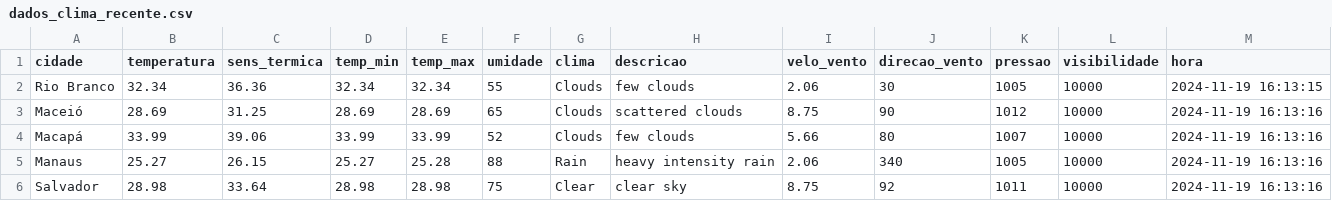
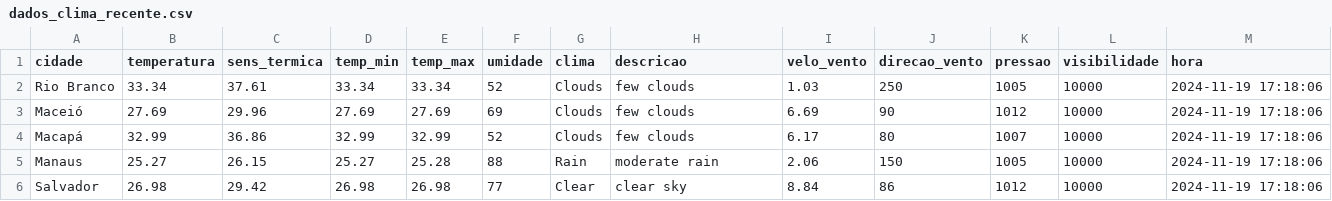
Before and after one commit to ThFenrir/integradorClimaDados, a CSV file: dados_clima_recente.csv, drawn as a sheet; only a part is shown; the diff covers the shown part only.

```diff
--- a/dados_clima_recente.csv
+++ b/dados_clima_recente.csv
@@ -1,6 +1,6 @@
 cidade,temperatura,sens_termica,temp_min,temp_max,umidade,clima,descricao,velo_vento,direcao_vento,pressao,visibilidade,hora
-Rio Branco,32.34,36.36,32.34,32.34,55,Clouds,few clouds,2.06,30,1005,10000,2024-11-19 16:13:15
-Maceió,28.69,31.25,28.69,28.69,65,Clouds,scattered clouds,8.75,90,1012,10000,2024-11-19 16:13:16
-Macapá,33.99,39.06,33.99,33.99,52,Clouds,few clouds,5.66,80,1007,10000,2024-11-19 16:13:16
-Manaus,25.27,26.15,25.27,25.28,88,Rain,heavy intensity rain,2.06,340,1005,10000,2024-11-19 16:13:16
-Salvador,28.98,33.64,28.98,28.98,75,Clear,clear sky,8.75,92,1011,10000,2024-11-19 16:13:16
+Rio Branco,33.34,37.61,33.34,33.34,52,Clouds,few clouds,1.03,250,1005,10000,2024-11-19 17:18:06
+Maceió,27.69,29.96,27.69,27.69,69,Clouds,few clouds,6.69,90,1012,10000,2024-11-19 17:18:06
+Macapá,32.99,36.86,32.99,32.99,52,Clouds,few clouds,6.17,80,1007,10000,2024-11-19 17:18:06
+Manaus,25.27,26.15,25.27,25.28,88,Rain,moderate rain,2.06,150,1005,10000,2024-11-19 17:18:06
+Salvador,26.98,29.42,26.98,26.98,77,Clear,clear sky,8.84,86,1012,10000,2024-11-19 17:18:06
```
Also changed, not shown: 154 edited cells elsewhere in this file.
